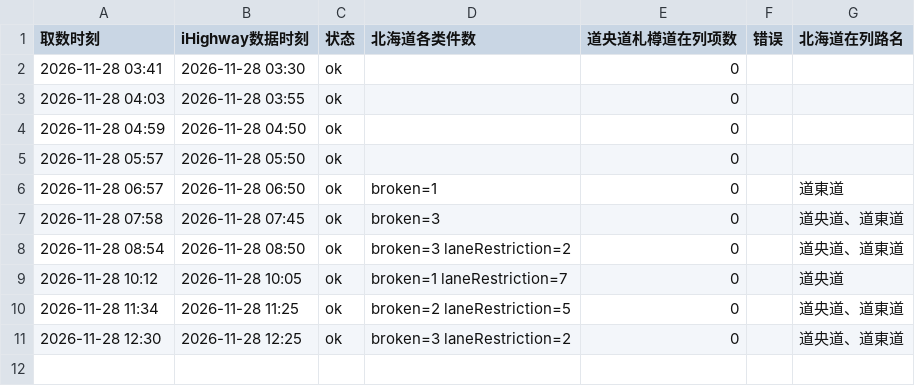
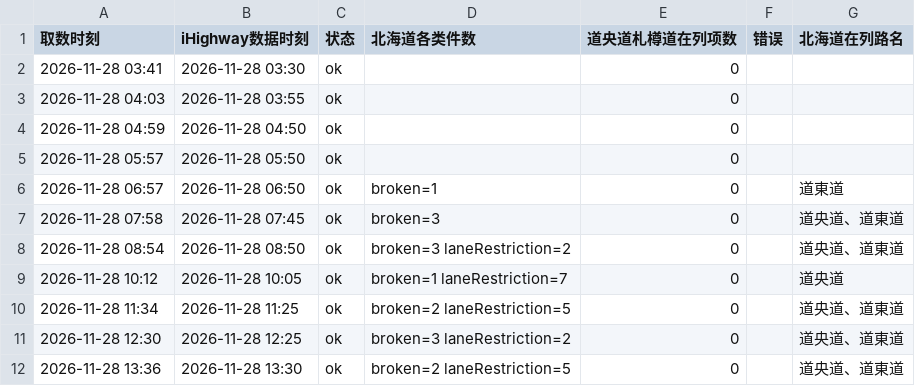
Before and after one commit to SHIELD-CAP/hokkaido-winter-route, a CSV file: data/ihighway/polls/2026-11.csv, drawn as a sheet; the diff names each change by its address in the sheet, - before the commit and + after, or states it on an @@ line.

```diff
--- a/data/ihighway/polls/2026-11.csv
+++ b/data/ihighway/polls/2026-11.csv
+row 12: 2026-11-28 13:36 | 2026-11-28 13:30 | ok | broken=2 laneRestriction=5 | 0 |  | 道央道、道東道
```
Also changed, not shown: 1 other file.
